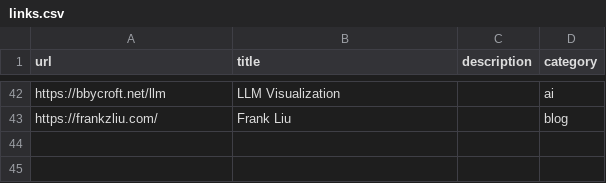
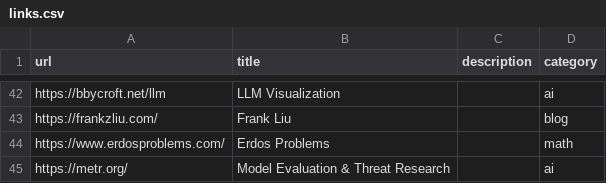
Before and after one commit to leoalho/leoalho.github.io, a CSV file: src/links/links.csv, drawn as a sheet; only a part is shown, gaps mark what is left out; the diff names each change by its address in the sheet, - before the commit and + after, or states it on an @@ line.

Commit message:
Add links move WIP posts to posts, update hydration error in links, fix sorting of blogposts

```diff
--- a/src/links/links.csv
+++ b/src/links/links.csv
+row 44: https://www.erdosproblems.com/ | Erdos Problems |  | math
+row 45: https://metr.org/ | Model Evaluation & Threat Research |  | ai
```
Also changed, not shown: 5 other files.
